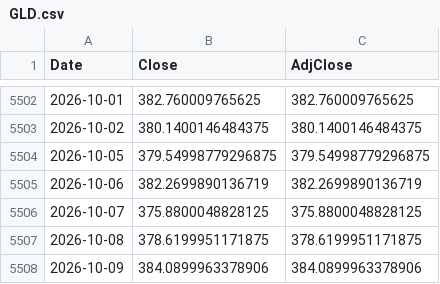
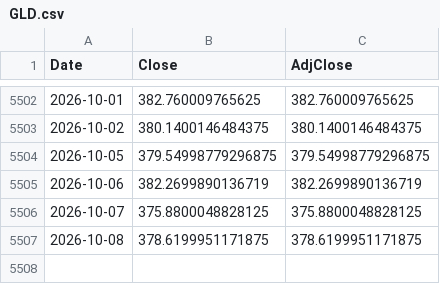
Before and after one commit to iliyankosev-eng/Idea, a CSV file: daily/yahoo/GLD.csv, drawn as a sheet; only a part is shown, gaps mark what is left out.

```diff
--- a/daily/yahoo/GLD.csv
+++ b/daily/yahoo/GLD.csv
@@ -5507,2 +5507 @@ Date,Close,AdjClose
 2026-10-08,378.6199951171875,378.6199951171875
-2026-10-09,384.0899963378906,384.0899963378906
```
Also changed, not shown: daily/yahoo/SLV.csv, daily/yahoo/SPY.csv, 2 other files.
